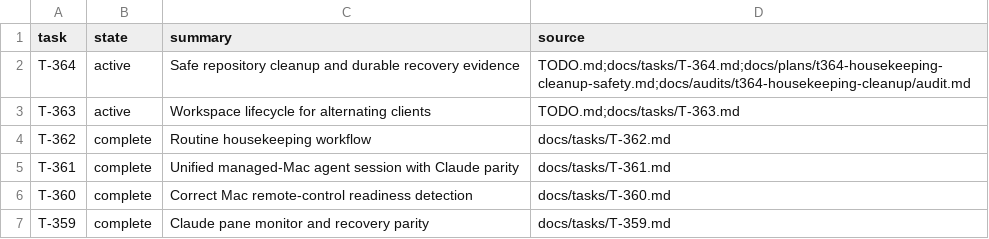
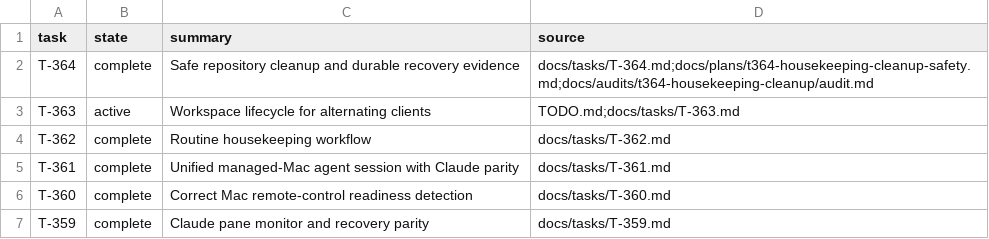
Before and after one commit to rioyokotalab/harness, a TSV file: docs/tasks/index.tsv, drawn as a sheet; only a part is shown.

```diff
--- a/docs/tasks/index.tsv
+++ b/docs/tasks/index.tsv
@@ -1,3 +1,3 @@
 task	state	summary	source
-T-364	active	Safe repository cleanup and durable recovery evidence	TODO.md;docs/tasks/T-364.md;docs/plans/t364-housekeeping-cleanup-safety.md;docs/audits/t364-housekeeping-cleanup/audit.md
+T-364	complete	Safe repository cleanup and durable recovery evidence	docs/tasks/T-364.md;docs/plans/t364-housekeeping-cleanup-safety.md;docs/audits/t364-housekeeping-cleanup/audit.md
 T-363	active	Workspace lifecycle for alternating clients	TODO.md;docs/tasks/T-363.md
```
Also changed, not shown: 3 other files.
